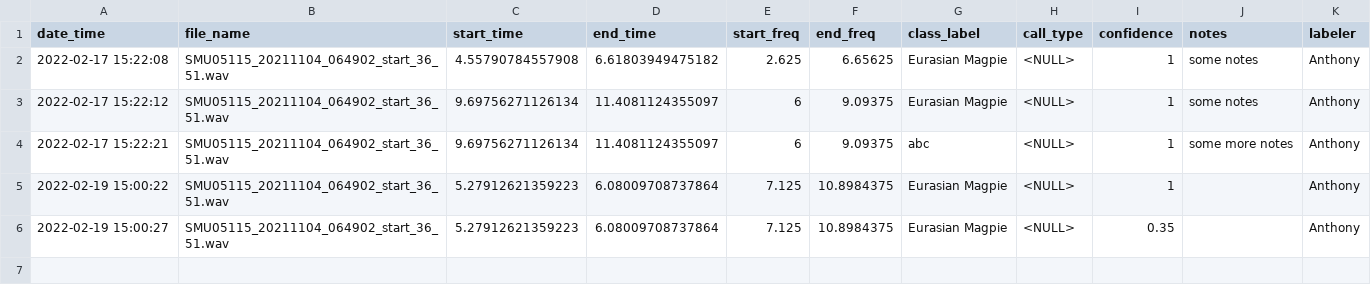
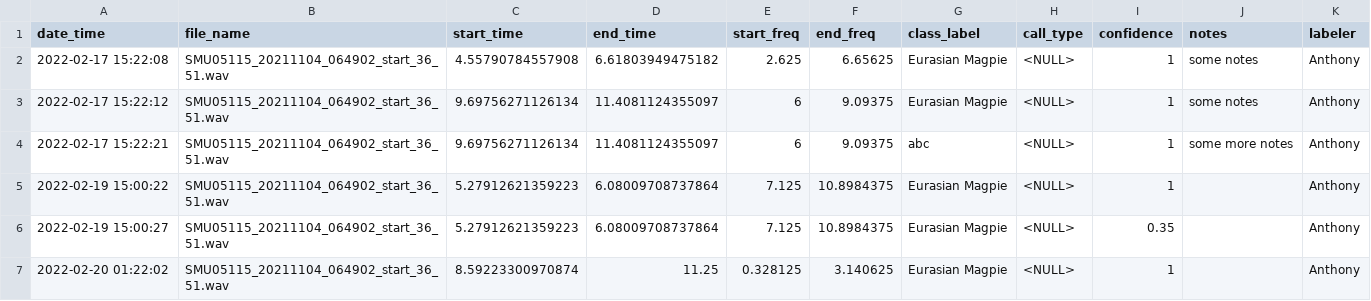
Before and after one commit to gibbona1/neal, a CSV file: tmp_labels.csv, drawn as a sheet.

```diff
--- a/tmp_labels.csv
+++ b/tmp_labels.csv
@@ -6 +6,2 @@
 "2022-02-19 15:00:27","SMU05115_20211104_064902_start_36_51.wav",5.27912621359223,6.08009708737864,7.125,10.8984375,"Eurasian Magpie","<NULL>",0.35,"","Anthony"
+"2022-02-20 01:22:02","SMU05115_20211104_064902_start_36_51.wav",8.59223300970874,11.25,0.328125,3.140625,"Eurasian Magpie","<NULL>",1,"","Anthony"
```
Also changed, not shown: 1 other file.
